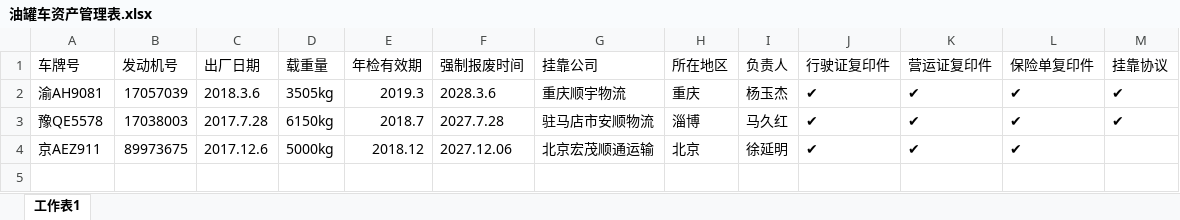
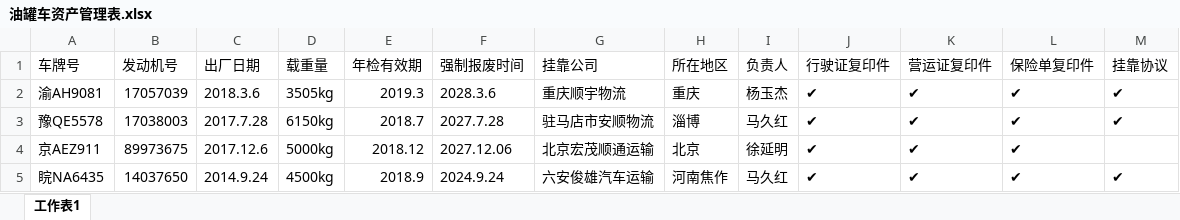
Before and after one commit to roadstoneydd/ydd, an Excel workbook: 资产/油罐车资产管理表.xlsx, sheet 工作表1, drawn as a sheet; values as stored, in another font and other column widths than the file's, no borders; the diff names each change by its address in the sheet, - before the commit and + after, or states it on an @@ line.

Commit message:
3.28

```diff
--- a/资产/油罐车资产管理表.xlsx (sheet 工作表1)
+++ b/资产/油罐车资产管理表.xlsx (sheet 工作表1)
+row 5: 睆NA6435 | 14037650 | 2014.9.24 | 4500kg | 2018.9 | 2024.9.24 | 六安俊雄汽车运输 | 河南焦作 | 马久红 | ✔ | ✔ | ✔ | ✔
```
